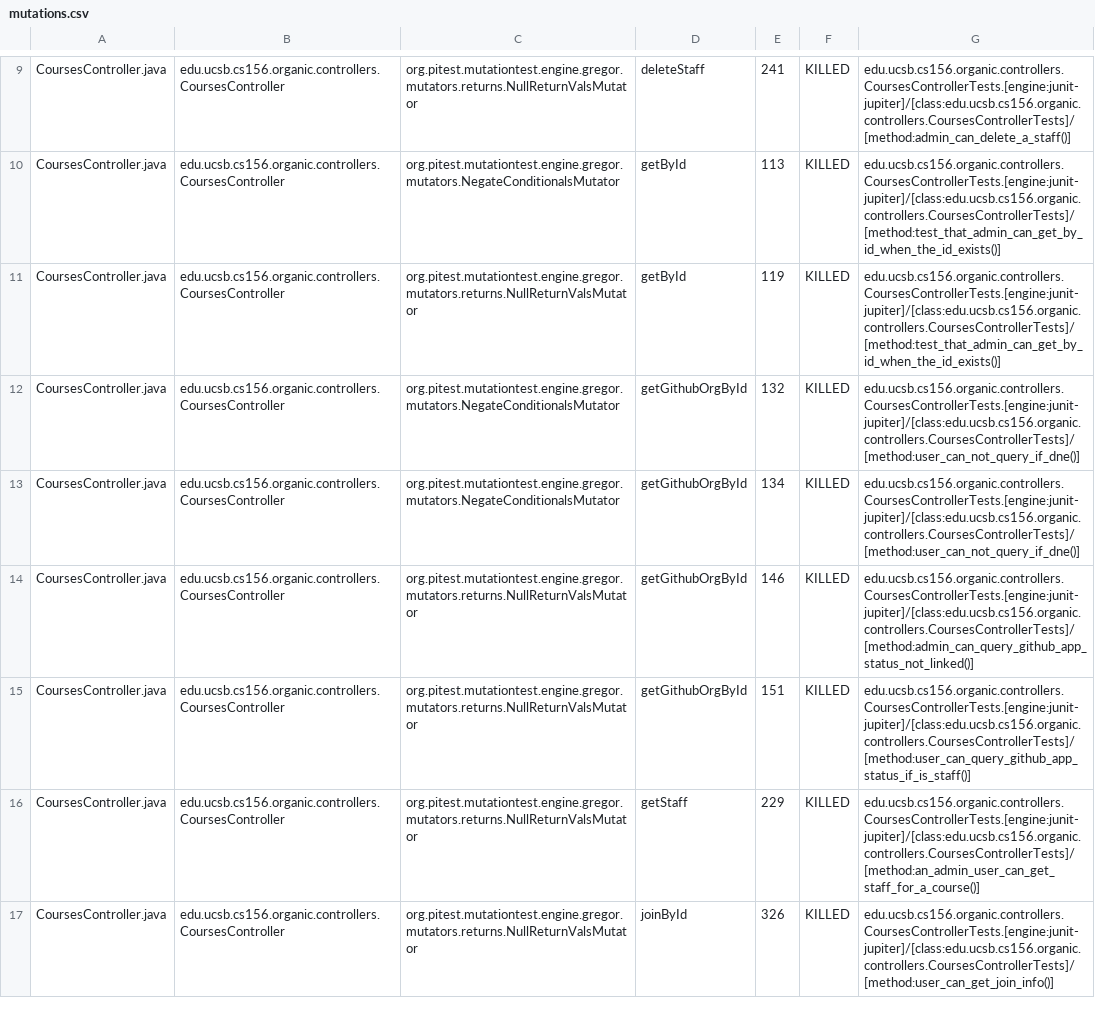
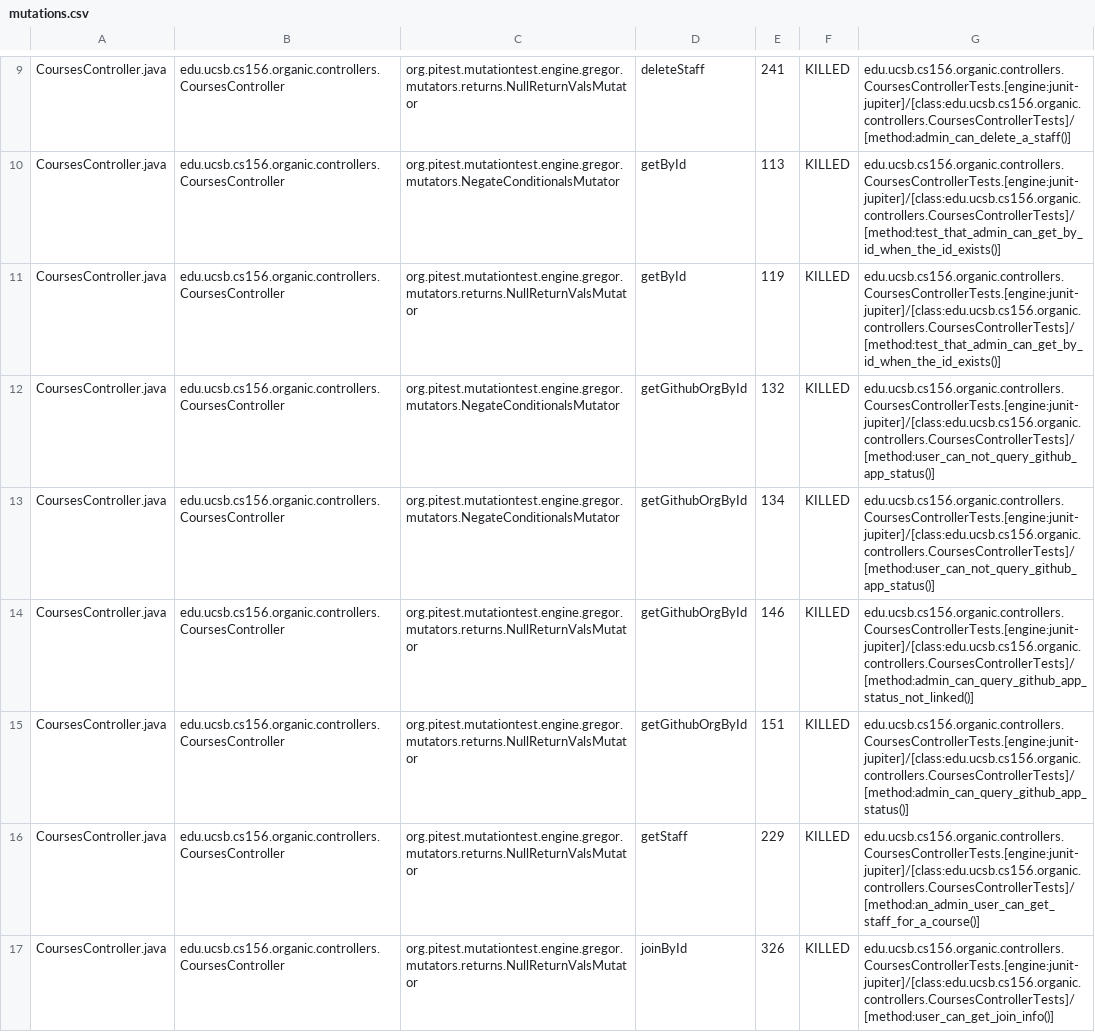
Before and after one commit to ucsb-cs156-s24/proj-organic-s24-5pm-3, a CSV file: prs/23/pitest/mutations.csv, drawn as a sheet; only a part is shown, gaps mark what is left out; the diff covers the shown part only.

Commit message:
Deploying to gh-pages from @ ucsb-cs156-s24/proj-organic-s24-5pm-3@9151100e84760c79d049af4f5c545e02e772f503 🚀

```diff
--- a/prs/23/pitest/mutations.csv
+++ b/prs/23/pitest/mutations.csv
@@ -11,6 +11,6 @@ CoursesController.java,edu.ucsb.cs156.organic.controllers.CoursesController,org.
 CoursesController.java,edu.ucsb.cs156.organic.controllers.CoursesController,org.pitest.mutationtest.engine.gregor.mutators.returns.NullReturnValsMutator,getById,119,KILLED,edu.ucsb.cs156.organic.controllers.CoursesControllerTests.[engine:junit-jupiter]/[class:edu.ucsb.cs156.organic.controllers.CoursesControllerTests]/[method:test_that_admin_can_get_by_id_when_the_id_exists()]
-CoursesController.java,edu.ucsb.cs156.organic.controllers.CoursesController,org.pitest.mutationtest.engine.gregor.mutators.NegateConditionalsMutator,getGithubOrgById,132,KILLED,edu.ucsb.cs156.organic.controllers.CoursesControllerTests.[engine:junit-jupiter]/[class:edu.ucsb.cs156.organic.controllers.CoursesControllerTests]/[method:user_can_not_query_if_dne()]
-CoursesController.java,edu.ucsb.cs156.organic.controllers.CoursesController,org.pitest.mutationtest.engine.gregor.mutators.NegateConditionalsMutator,getGithubOrgById,134,KILLED,edu.ucsb.cs156.organic.controllers.CoursesControllerTests.[engine:junit-jupiter]/[class:edu.ucsb.cs156.organic.controllers.CoursesControllerTests]/[method:user_can_not_query_if_dne()]
+CoursesController.java,edu.ucsb.cs156.organic.controllers.CoursesController,org.pitest.mutationtest.engine.gregor.mutators.NegateConditionalsMutator,getGithubOrgById,132,KILLED,edu.ucsb.cs156.organic.controllers.CoursesControllerTests.[engine:junit-jupiter]/[class:edu.ucsb.cs156.organic.controllers.CoursesControllerTests]/[method:user_can_not_query_github_app_status()]
+CoursesController.java,edu.ucsb.cs156.organic.controllers.CoursesController,org.pitest.mutationtest.engine.gregor.mutators.NegateConditionalsMutator,getGithubOrgById,134,KILLED,edu.ucsb.cs156.organic.controllers.CoursesControllerTests.[engine:junit-jupiter]/[class:edu.ucsb.cs156.organic.controllers.CoursesControllerTests]/[method:user_can_not_query_github_app_status()]
 CoursesController.java,edu.ucsb.cs156.organic.controllers.CoursesController,org.pitest.mutationtest.engine.gregor.mutators.returns.NullReturnValsMutator,getGithubOrgById,146,KILLED,edu.ucsb.cs156.organic.controllers.CoursesControllerTests.[engine:junit-jupiter]/[class:edu.ucsb.cs156.organic.controllers.CoursesControllerTests]/[method:admin_can_query_github_app_status_not_linked()]
-CoursesController.java,edu.ucsb.cs156.organic.controllers.CoursesController,org.pitest.mutationtest.engine.gregor.mutators.returns.NullReturnValsMutator,getGithubOrgById,151,KILLED,edu.ucsb.cs156.organic.controllers.CoursesControllerTests.[engine:junit-jupiter]/[class:edu.ucsb.cs156.organic.controllers.CoursesControllerTests]/[method:user_can_query_github_app_status_if_is_staff()]
+CoursesController.java,edu.ucsb.cs156.organic.controllers.CoursesController,org.pitest.mutationtest.engine.gregor.mutators.returns.NullReturnValsMutator,getGithubOrgById,151,KILLED,edu.ucsb.cs156.organic.controllers.CoursesControllerTests.[engine:junit-jupiter]/[class:edu.ucsb.cs156.organic.controllers.CoursesControllerTests]/[method:admin_can_query_github_app_status()]
 CoursesController.java,edu.ucsb.cs156.organic.controllers.CoursesController,org.pitest.mutationtest.engine.gregor.mutators.returns.NullReturnValsMutator,getStaff,229,KILLED,edu.ucsb.cs156.organic.controllers.CoursesControllerTests.[engine:junit-jupiter]/[class:edu.ucsb.cs156.organic.controllers.CoursesControllerTests]/[method:an_admin_user_can_get_staff_for_a_course()]
```
Also changed, not shown: 9 edited cells elsewhere in this file, 17 other files.
